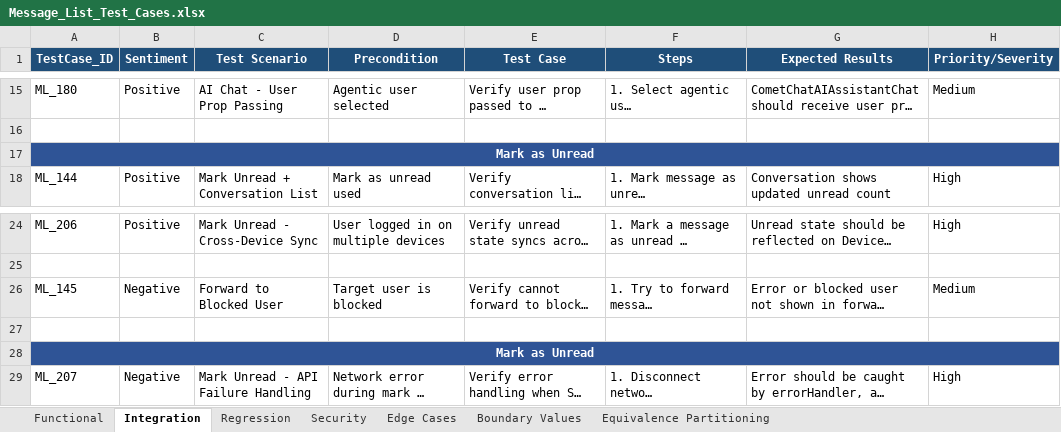
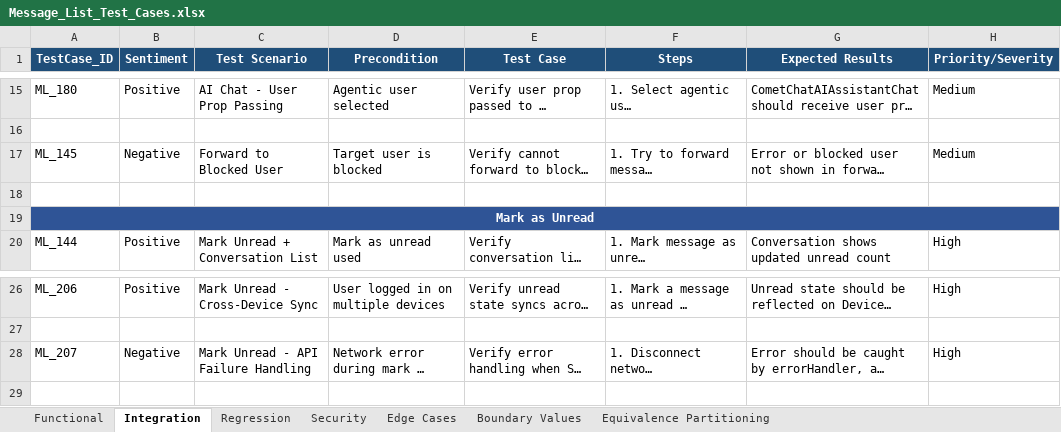
Before and after one commit to ishwar-borwar-cometchat/cometchat-test-cases, an Excel workbook: Message_List/Message_List_Test_Cases.xlsx, sheet Integration, drawn as a sheet; only a part is shown, gaps mark what is left out; long unchanged cells end in …; values as stored, in another font and other column widths than the file's, no borders; removed rows and columns are numbered as before the commit, all else as after; the diff names each change by its address in the sheet, - before the commit and + after, or states it on an @@ line.

Commit message:
Fix order: Normal(pos+neg) then Mark as Unread header(pos+neg)

```diff
--- a/Message_List/Message_List_Test_Cases.xlsx (sheet Integration)
+++ b/Message_List/Message_List_Test_Cases.xlsx (sheet Integration)
@@ row 26 moved to row 17: ML_145 @@
+row 18: (empty)
-row 27: (empty)
-row 28: Mark as Unread
```
Also changed, not shown: sheet Functional, sheet Edge Cases, sheet Equivalence Partitioning, sheet Regression, sheet Boundary Values.
